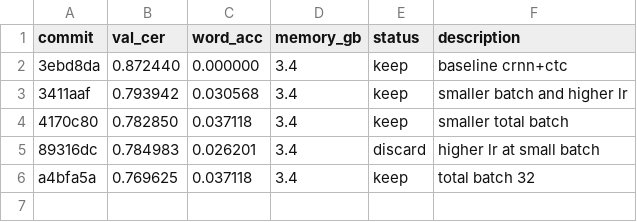
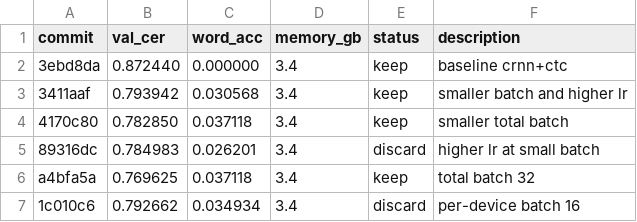
Before and after one commit to zhd36/ocr-autoresearch, a TSV file: results.tsv, drawn as a sheet; the diff names each change by its address in the sheet, - before the commit and + after, or states it on an @@ line.

Commit message:
Discard experiment: per-device batch 16

```diff
--- a/results.tsv
+++ b/results.tsv
+row 7: 1c010c6 | 0.792662 | 0.034934 | 3.4 | discard | per-device batch 16
```
Also changed, not shown: 1 other file.
